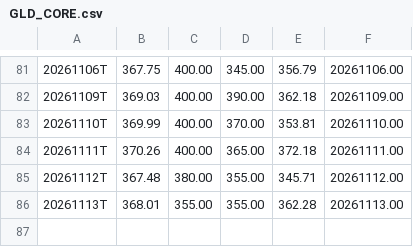
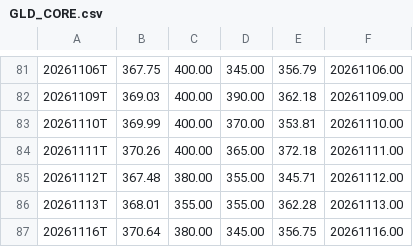
Before and after one commit to jeroenstoker/gexlevels, a CSV file: data/GLD_CORE.csv, drawn as a sheet; only a part is shown, gaps mark what is left out; the diff names each change by its address in the sheet, - before the commit and + after, or states it on an @@ line.

```diff
--- a/data/GLD_CORE.csv
+++ b/data/GLD_CORE.csv
+row 87: 20261116T | 370.64 | 380.00 | 345.00 | 356.75 | 20261116.00
```
Also changed, not shown: data/GLD_INTRA.csv, data/QQQ_CORE.csv, 19 other files.
